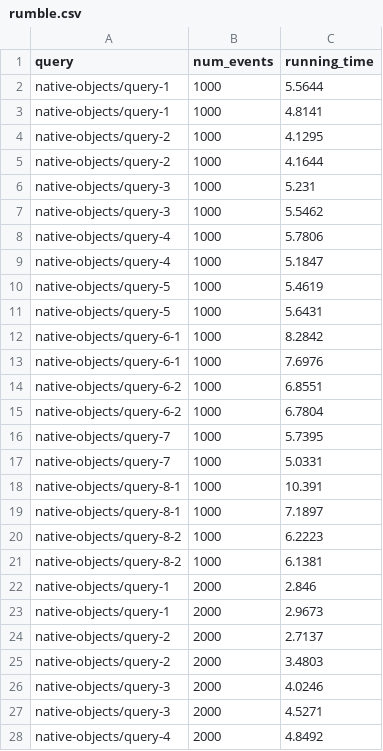
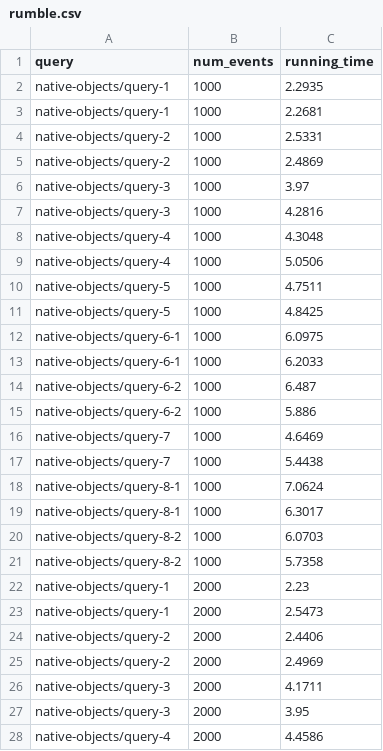
Before and after one commit to RumbleDB/hep-iris-benchmark-scripts, a CSV file: rumble.csv, drawn as a sheet; only a part is shown; the diff covers the shown part only.

Commit message:
Update Rumble numbers. Regenerate plots.

```diff
--- a/rumble.csv
+++ b/rumble.csv
@@ -1,28 +1,28 @@
 query,num_events,running_time
-native-objects/query-1,1000,5.5644
-native-objects/query-1,1000,4.8141
-native-objects/query-2,1000,4.1295
-native-objects/query-2,1000,4.1644
-native-objects/query-3,1000,5.231
-native-objects/query-3,1000,5.5462
-native-objects/query-4,1000,5.7806
-native-objects/query-4,1000,5.1847
-native-objects/query-5,1000,5.4619
-native-objects/query-5,1000,5.6431
-native-objects/query-6-1,1000,8.2842
-native-objects/query-6-1,1000,7.6976
-native-objects/query-6-2,1000,6.8551
-native-objects/query-6-2,1000,6.7804
-native-objects/query-7,1000,5.7395
-native-objects/query-7,1000,5.0331
-native-objects/query-8-1,1000,10.391
-native-objects/query-8-1,1000,7.1897
-native-objects/query-8-2,1000,6.2223
-native-objects/query-8-2,1000,6.1381
-native-objects/query-1,2000,2.846
-native-objects/query-1,2000,2.9673
-native-objects/query-2,2000,2.7137
-native-objects/query-2,2000,3.4803
-native-objects/query-3,2000,4.0246
-native-objects/query-3,2000,4.5271
-native-objects/query-4,2000,4.8492
+native-objects/query-1,1000,2.2935
+native-objects/query-1,1000,2.2681
+native-objects/query-2,1000,2.5331
+native-objects/query-2,1000,2.4869
+native-objects/query-3,1000,3.97
+native-objects/query-3,1000,4.2816
+native-objects/query-4,1000,4.3048
+native-objects/query-4,1000,5.0506
+native-objects/query-5,1000,4.7511
+native-objects/query-5,1000,4.8425
+native-objects/query-6-1,1000,6.0975
+native-objects/query-6-1,1000,6.2033
+native-objects/query-6-2,1000,6.487
+native-objects/query-6-2,1000,5.886
+native-objects/query-7,1000,4.6469
+native-objects/query-7,1000,5.4438
+native-objects/query-8-1,1000,7.0624
+native-objects/query-8-1,1000,6.3017
+native-objects/query-8-2,1000,6.0703
+native-objects/query-8-2,1000,5.7358
+native-objects/query-1,2000,2.23
+native-objects/query-1,2000,2.5473
+native-objects/query-2,2000,2.4406
+native-objects/query-2,2000,2.4969
+native-objects/query-3,2000,4.1711
+native-objects/query-3,2000,3.95
+native-objects/query-4,2000,4.4586
```
Also changed, not shown: 113 edited cells elsewhere in this file, 3 other files.
